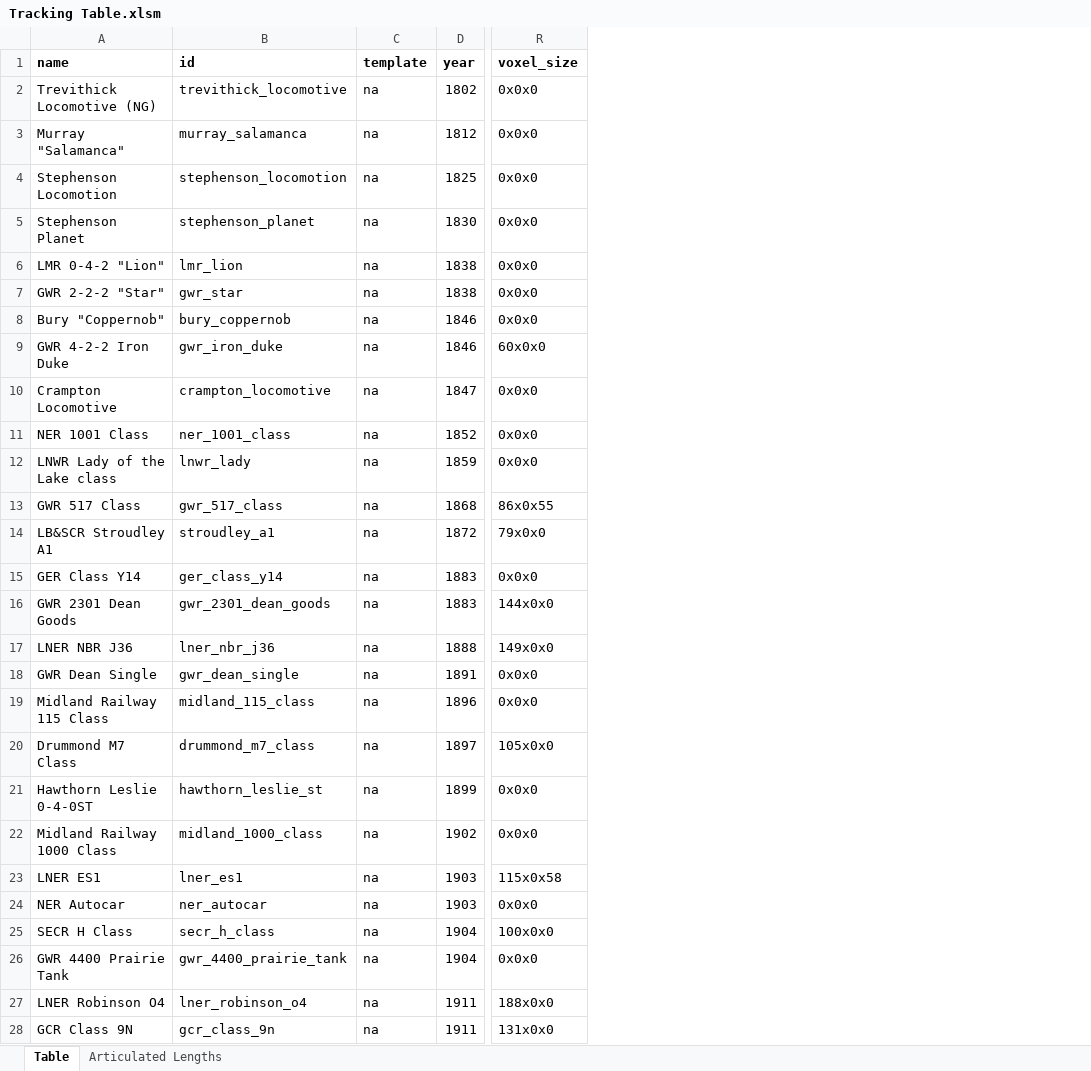
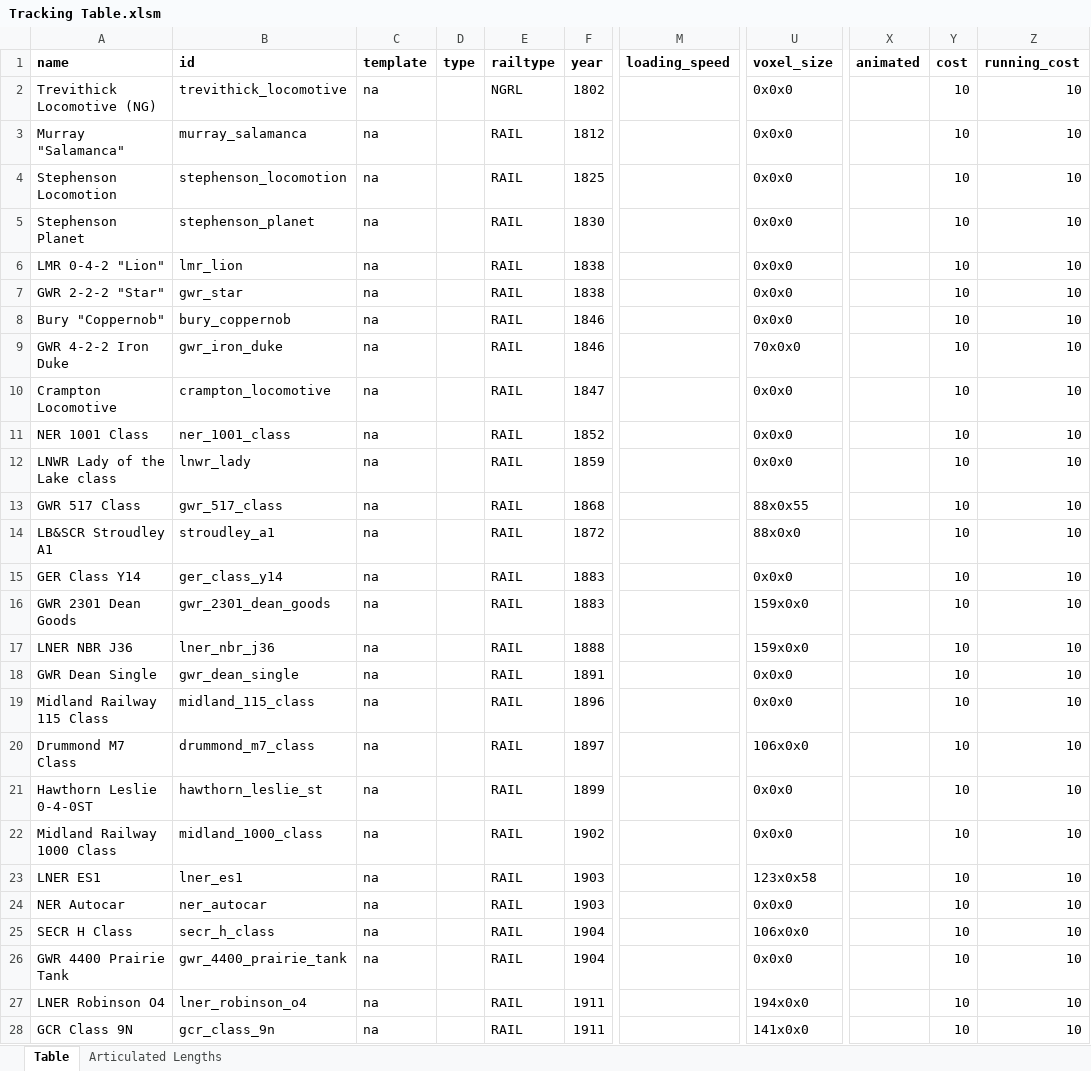
Before and after one commit to mattkimber/timberwolfs_trains, an Excel workbook: Tracking Table.xlsm, sheet Table, drawn as a sheet; only a part is shown, gaps mark what is left out; values as stored, in another font and other column widths than the file's, no borders; addresses are those after the commit; the diff covers the shown part only; the diff names each change by its address in the sheet, - before the commit and + after, or states it on an @@ line.

```diff
--- a/Tracking Table.xlsm (sheet Table)
+++ b/Tracking Table.xlsm (sheet Table)
+column D (type), empty
+column E (railtype), rows 2-28: NGRL | RAIL | RAIL | RAIL | RAIL | RAIL | RAIL | RAIL | RAIL | RAIL | RAIL | RAIL | RAIL | RAIL | RAIL | RAIL | RAIL | RAIL | RAIL | RAIL | RAIL | RAIL | RAIL | RAIL | RAIL | RAIL | RAIL
+column M (loading_speed), empty
+column X (animated), empty
+column Y (cost), rows 2-28: all 10
+column Z (running_cost), rows 2-28: all 10
-U9 (voxel_size): 60x0x0
+U9 (voxel_size): 70x0x0
-U13 (voxel_size): 86x0x55
+U13 (voxel_size): 88x0x55
-U14 (voxel_size): 79x0x0
+U14 (voxel_size): 88x0x0
-U16 (voxel_size): 144x0x0
+U16 (voxel_size): 159x0x0
-U17 (voxel_size): 149x0x0
+U17 (voxel_size): 159x0x0
-U20 (voxel_size): 105x0x0
+U20 (voxel_size): 106x0x0
-U23 (voxel_size): 115x0x58
+U23 (voxel_size): 123x0x58
-U25 (voxel_size): 100x0x0
+U25 (voxel_size): 106x0x0
-U27 (voxel_size): 188x0x0
+U27 (voxel_size): 194x0x0
-U28 (voxel_size): 131x0x0
+U28 (voxel_size): 141x0x0
```
Also changed, not shown: 81 edited cells elsewhere in this sheet, formulas that keep their value, 7 other files.
